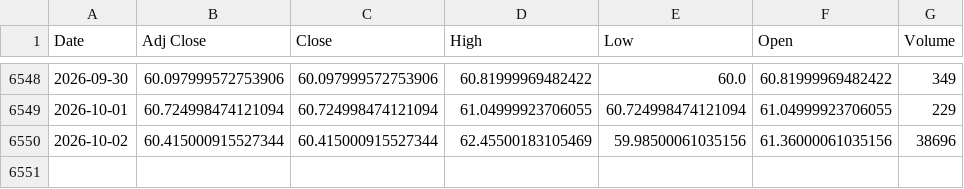
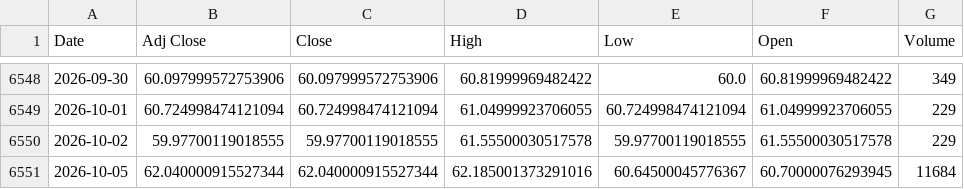
Before and after one commit to ahmed18y/GoldMind2, a CSV file: data/raw/04_EXPERIMENTAL/Silver.csv, drawn as a sheet; only a part is shown, gaps mark what is left out.

```diff
--- a/data/raw/04_EXPERIMENTAL/Silver.csv
+++ b/data/raw/04_EXPERIMENTAL/Silver.csv
@@ -6549,2 +6549,3 @@
 2026-10-01,60.724998474121094,60.724998474121094,61.04999923706055,60.724998474121094,61.04999923706055,229
-2026-10-02,60.415000915527344,60.415000915527344,62.45500183105469,59.98500061035156,61.36000061035156,38696
+2026-10-02,59.97700119018555,59.97700119018555,61.55500030517578,59.97700119018555,61.55500030517578,229
+2026-10-05,62.040000915527344,62.040000915527344,62.185001373291016,60.64500045776367,60.70000076293945,11684
```
Also changed, not shown: data/raw/02_CORE/Gold_World.csv, data/raw/02_CORE/USD_EGP.csv, 11 other files.
